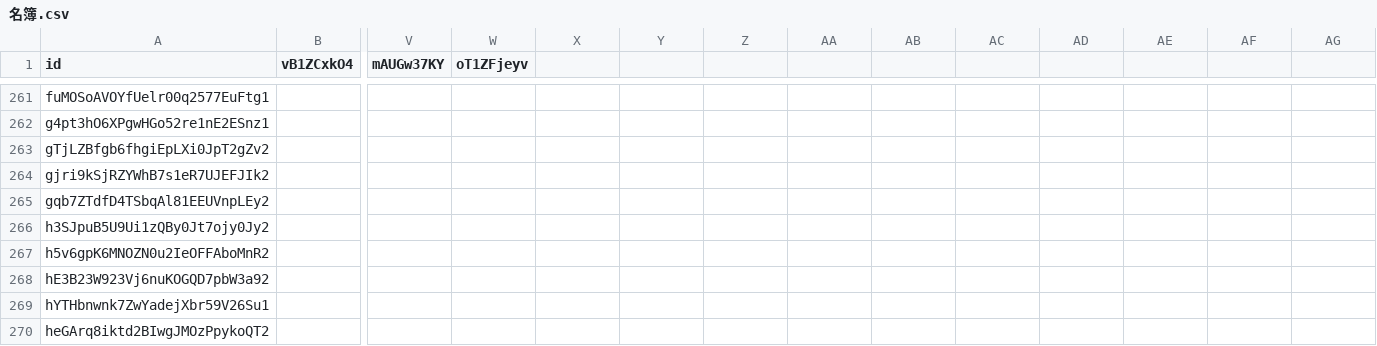
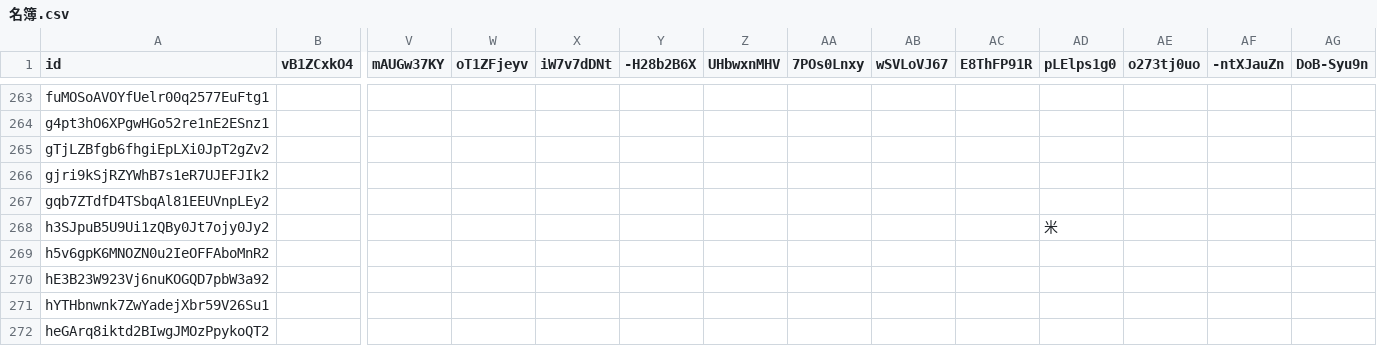
Before and after one commit to naka444/testtool, a CSV file: 名簿.csv, drawn as a sheet; only a part is shown, gaps mark what is left out; addresses are those after the commit; the diff covers the shown part only; the diff names each change by its address in the sheet, - before the commit and + after, or states it on an @@ line.

```diff
--- a/名簿.csv
+++ b/名簿.csv
-X1: (empty)
+X1: iW7v7dDNt
-Y1: (empty)
+Y1: -H28b2B6X
-Z1: (empty)
+Z1: UHbwxnMHV
-AA1: (empty)
+AA1: 7POs0Lnxy
-AB1: (empty)
+AB1: wSVLoVJ67
-AC1: (empty)
+AC1: E8ThFP91R
-AD1: (empty)
+AD1: pLElps1g0
-AE1: (empty)
+AE1: o273tj0uo
-AF1: (empty)
+AF1: -ntXJauZn
-AG1: (empty)
+AG1: DoB-Syu9n
-AD268 (pLElps1g0): (empty)
+AD268 (pLElps1g0): 米
```
Also changed, not shown: 4 added rows and 52 edited cells elsewhere in this file.
